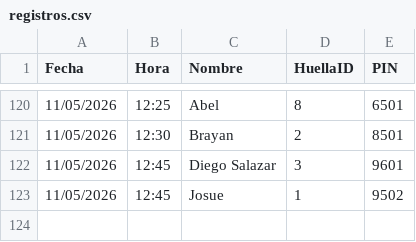
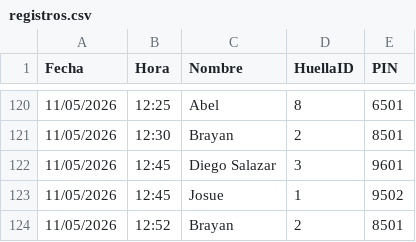
Before and after one commit to IMPLACOR/BIOMETRICO, a CSV file: registros.csv, drawn as a sheet; only a part is shown, gaps mark what is left out.

Commit message:
Actualizando registros desde ESP32

```diff
--- a/registros.csv
+++ b/registros.csv
@@ -123 +123,2 @@ Fecha,Hora,Nombre,HuellaID,PIN
 11/05/2026,12:45,Josue,1,9502
+11/05/2026,12:52,Brayan,2,8501
```
